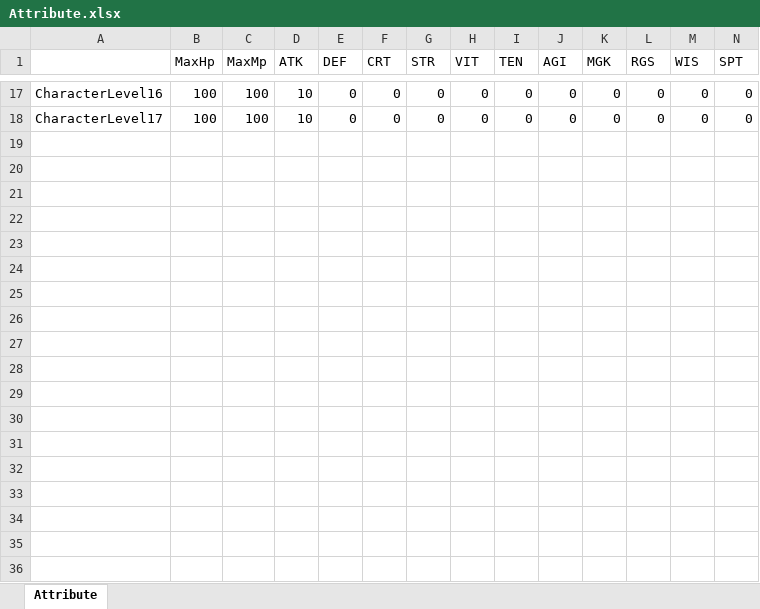
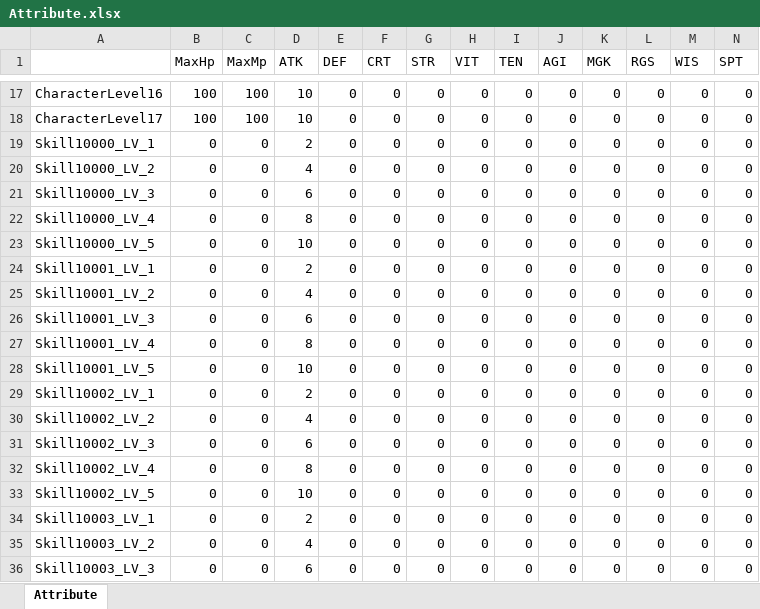
Before and after one commit to MibuWolf/SwordOfBenevolence, an Excel workbook: Config/DataTable/Attribute.xlsx, sheet Attribute, drawn as a sheet; only a part is shown, gaps mark what is left out; values as stored, in another font and other column widths than the file's, no borders; rows hold the shown columns only; the diff covers the shown part only; the diff names each change by its address in the sheet, - before the commit and + after, or states it on an @@ line.

```diff
--- a/Config/DataTable/Attribute.xlsx (sheet Attribute)
+++ b/Config/DataTable/Attribute.xlsx (sheet Attribute)
+row 19: Skill10000_LV_1 | 0 | 0 | 2 | 0 | 0 | 0 | 0 | 0 | 0 | 0 | 0 | 0 | 0
+row 20: Skill10000_LV_2 | 0 | 0 | 4 | 0 | 0 | 0 | 0 | 0 | 0 | 0 | 0 | 0 | 0
+row 21: Skill10000_LV_3 | 0 | 0 | 6 | 0 | 0 | 0 | 0 | 0 | 0 | 0 | 0 | 0 | 0
+row 22: Skill10000_LV_4 | 0 | 0 | 8 | 0 | 0 | 0 | 0 | 0 | 0 | 0 | 0 | 0 | 0
+row 23: Skill10000_LV_5 | 0 | 0 | 10 | 0 | 0 | 0 | 0 | 0 | 0 | 0 | 0 | 0 | 0
+row 24: Skill10001_LV_1 | 0 | 0 | 2 | 0 | 0 | 0 | 0 | 0 | 0 | 0 | 0 | 0 | 0
+row 25: Skill10001_LV_2 | 0 | 0 | 4 | 0 | 0 | 0 | 0 | 0 | 0 | 0 | 0 | 0 | 0
+row 26: Skill10001_LV_3 | 0 | 0 | 6 | 0 | 0 | 0 | 0 | 0 | 0 | 0 | 0 | 0 | 0
+row 27: Skill10001_LV_4 | 0 | 0 | 8 | 0 | 0 | 0 | 0 | 0 | 0 | 0 | 0 | 0 | 0
+row 28: Skill10001_LV_5 | 0 | 0 | 10 | 0 | 0 | 0 | 0 | 0 | 0 | 0 | 0 | 0 | 0
+row 29: Skill10002_LV_1 | 0 | 0 | 2 | 0 | 0 | 0 | 0 | 0 | 0 | 0 | 0 | 0 | 0
+row 30: Skill10002_LV_2 | 0 | 0 | 4 | 0 | 0 | 0 | 0 | 0 | 0 | 0 | 0 | 0 | 0
+row 31: Skill10002_LV_3 | 0 | 0 | 6 | 0 | 0 | 0 | 0 | 0 | 0 | 0 | 0 | 0 | 0
+row 32: Skill10002_LV_4 | 0 | 0 | 8 | 0 | 0 | 0 | 0 | 0 | 0 | 0 | 0 | 0 | 0
+row 33: Skill10002_LV_5 | 0 | 0 | 10 | 0 | 0 | 0 | 0 | 0 | 0 | 0 | 0 | 0 | 0
+row 34: Skill10003_LV_1 | 0 | 0 | 2 | 0 | 0 | 0 | 0 | 0 | 0 | 0 | 0 | 0 | 0
+row 35: Skill10003_LV_2 | 0 | 0 | 4 | 0 | 0 | 0 | 0 | 0 | 0 | 0 | 0 | 0 | 0
+row 36: Skill10003_LV_3 | 0 | 0 | 6 | 0 | 0 | 0 | 0 | 0 | 0 | 0 | 0 | 0 | 0
```
Also changed, not shown: 7 added rows elsewhere in this sheet, Config/DataTable/Skill.xlsx, 19 other files.
